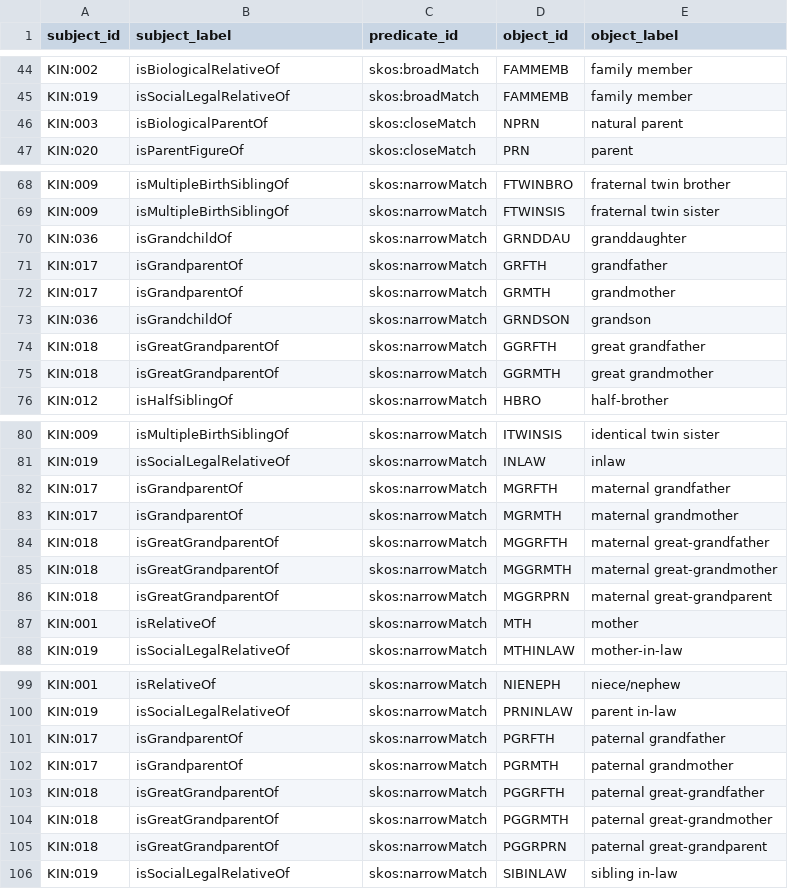
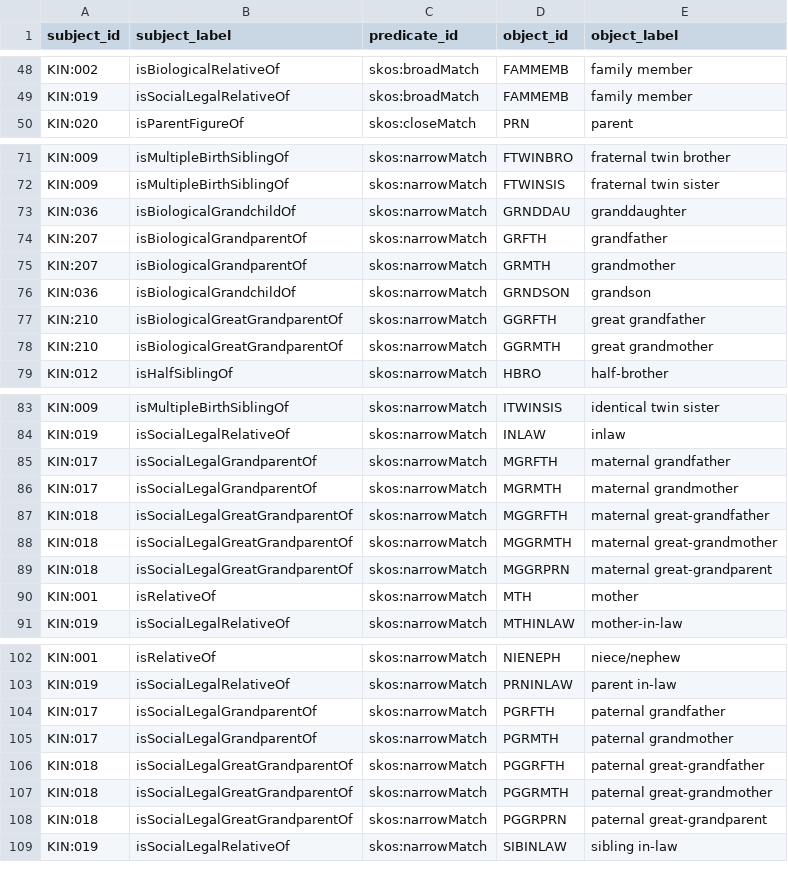
Before and after one commit to ga4gh/pedigree_family_history_terminology, a CSV file: mappings/kin-to-fhir-FamilyMember.sssom.csv, drawn as a sheet; only a part is shown, gaps mark what is left out; the diff covers the shown part only.

```diff
--- a/mappings/kin-to-fhir-FamilyMember.sssom.csv
+++ b/mappings/kin-to-fhir-FamilyMember.sssom.csv
@@ -45,3 +49,2 @@ KIN:002,isBiologicalRelativeOf,skos:broadMatch,FAMMEMB,family member
 KIN:019,isSocialLegalRelativeOf,skos:broadMatch,FAMMEMB,family member
-KIN:003,isBiologicalParentOf,skos:closeMatch,NPRN,natural parent
 KIN:020,isParentFigureOf,skos:closeMatch,PRN,parent
@@ -69,8 +72,8 @@ KIN:009,isMultipleBirthSiblingOf,skos:narrowMatch,FTWINBRO,fraternal twin brothe
 KIN:009,isMultipleBirthSiblingOf,skos:narrowMatch,FTWINSIS,fraternal twin sister
-KIN:036,isGrandchildOf,skos:narrowMatch,GRNDDAU,granddaughter
-KIN:017,isGrandparentOf,skos:narrowMatch,GRFTH,grandfather
-KIN:017,isGrandparentOf,skos:narrowMatch,GRMTH,grandmother
-KIN:036,isGrandchildOf,skos:narrowMatch,GRNDSON,grandson
-KIN:018,isGreatGrandparentOf,skos:narrowMatch,GGRFTH,great grandfather
-KIN:018,isGreatGrandparentOf,skos:narrowMatch,GGRMTH,great grandmother
+KIN:036,isBiologicalGrandchildOf,skos:narrowMatch,GRNDDAU,granddaughter
+KIN:207,isBiologicalGrandparentOf,skos:narrowMatch,GRFTH,grandfather
+KIN:207,isBiologicalGrandparentOf,skos:narrowMatch,GRMTH,grandmother
+KIN:036,isBiologicalGrandchildOf,skos:narrowMatch,GRNDSON,grandson
+KIN:210,isBiologicalGreatGrandparentOf,skos:narrowMatch,GGRFTH,great grandfather
+KIN:210,isBiologicalGreatGrandparentOf,skos:narrowMatch,GGRMTH,great grandmother
 KIN:012,isHalfSiblingOf,skos:narrowMatch,HBRO,half-brother
@@ -81,7 +84,7 @@ KIN:009,isMultipleBirthSiblingOf,skos:narrowMatch,ITWINSIS,identical twin sister
 KIN:019,isSocialLegalRelativeOf,skos:narrowMatch,INLAW,inlaw
-KIN:017,isGrandparentOf,skos:narrowMatch,MGRFTH,maternal grandfather
-KIN:017,isGrandparentOf,skos:narrowMatch,MGRMTH,maternal grandmother
-KIN:018,isGreatGrandparentOf,skos:narrowMatch,MGGRFTH,maternal great-grandfather
-KIN:018,isGreatGrandparentOf,skos:narrowMatch,MGGRMTH,maternal great-grandmother
-KIN:018,isGreatGrandparentOf,skos:narrowMatch,MGGRPRN,maternal great-grandparent
+KIN:017,isSocialLegalGrandparentOf,skos:narrowMatch,MGRFTH,maternal grandfather
+KIN:017,isSocialLegalGrandparentOf,skos:narrowMatch,MGRMTH,maternal grandmother
+KIN:018,isSocialLegalGreatGrandparentOf,skos:narrowMatch,MGGRFTH,maternal great-grandfather
+KIN:018,isSocialLegalGreatGrandparentOf,skos:narrowMatch,MGGRMTH,maternal great-grandmother
+KIN:018,isSocialLegalGreatGrandparentOf,skos:narrowMatch,MGGRPRN,maternal great-grandparent
 KIN:001,isRelativeOf,skos:narrowMatch,MTH,mother
@@ -100,7 +103,7 @@ KIN:001,isRelativeOf,skos:narrowMatch,NIENEPH,niece/nephew
 KIN:019,isSocialLegalRelativeOf,skos:narrowMatch,PRNINLAW,parent in-law
-KIN:017,isGrandparentOf,skos:narrowMatch,PGRFTH,paternal grandfather
-KIN:017,isGrandparentOf,skos:narrowMatch,PGRMTH,paternal grandmother
-KIN:018,isGreatGrandparentOf,skos:narrowMatch,PGGRFTH,paternal great-grandfather
-KIN:018,isGreatGrandparentOf,skos:narrowMatch,PGGRMTH,paternal great-grandmother
-KIN:018,isGreatGrandparentOf,skos:narrowMatch,PGGRPRN,paternal great-grandparent
+KIN:017,isSocialLegalGrandparentOf,skos:narrowMatch,PGRFTH,paternal grandfather
+KIN:017,isSocialLegalGrandparentOf,skos:narrowMatch,PGRMTH,paternal grandmother
+KIN:018,isSocialLegalGreatGrandparentOf,skos:narrowMatch,PGGRFTH,paternal great-grandfather
+KIN:018,isSocialLegalGreatGrandparentOf,skos:narrowMatch,PGGRMTH,paternal great-grandmother
+KIN:018,isSocialLegalGreatGrandparentOf,skos:narrowMatch,PGGRPRN,paternal great-grandparent
 KIN:019,isSocialLegalRelativeOf,skos:narrowMatch,SIBINLAW,sibling in-law
```
Also changed, not shown: 9 added rows, 5 removed rows and 22 edited cells elsewhere in this file, 2 other files.
